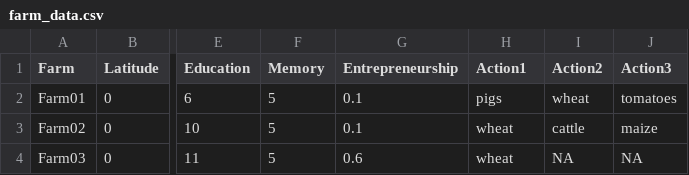
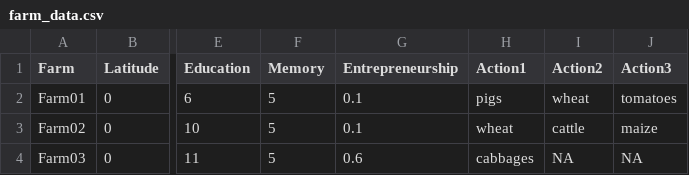
Before and after one commit to AECP-ETHZ/FARMIND, a CSV file: test_data/farm_data.csv, drawn as a sheet; only a part is shown, gaps mark what is left out; the diff names each change by its address in the sheet, - before the commit and + after, or states it on an @@ line.

```diff
--- a/test_data/farm_data.csv
+++ b/test_data/farm_data.csv
-H4 (Action1): wheat
+H4 (Action1): cabbages
```
Also changed, not shown: 2 other files.
